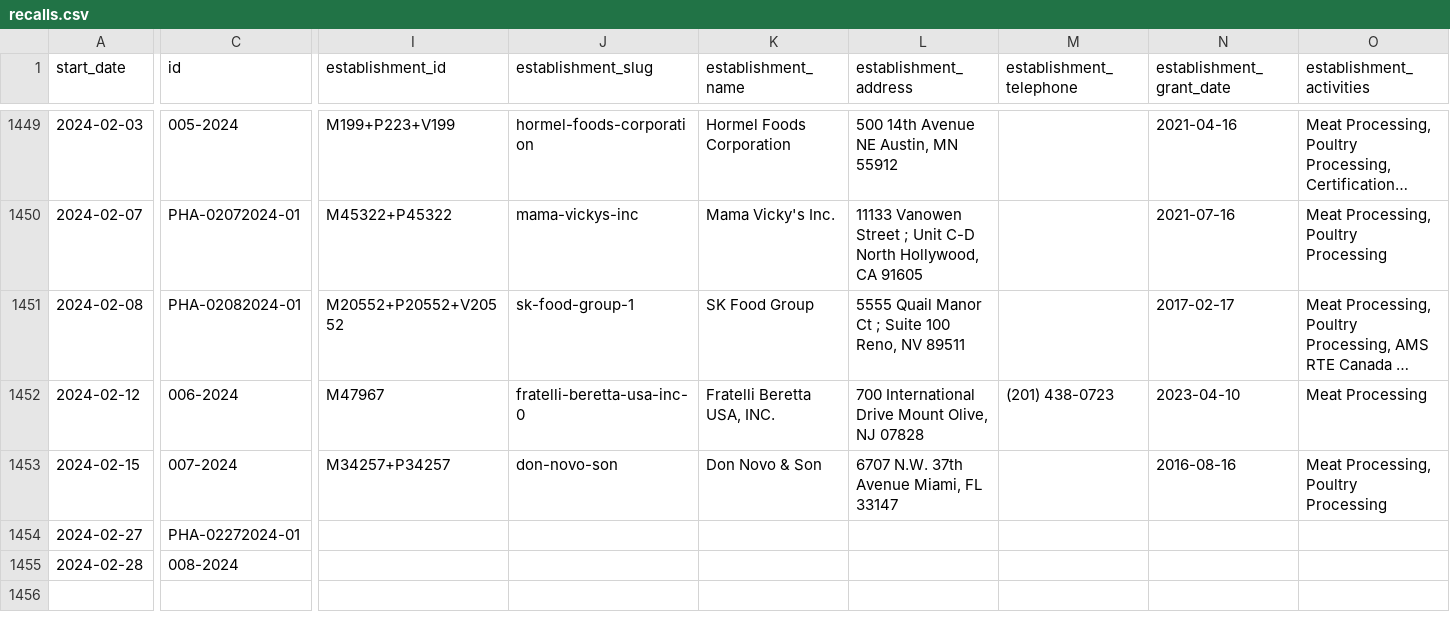
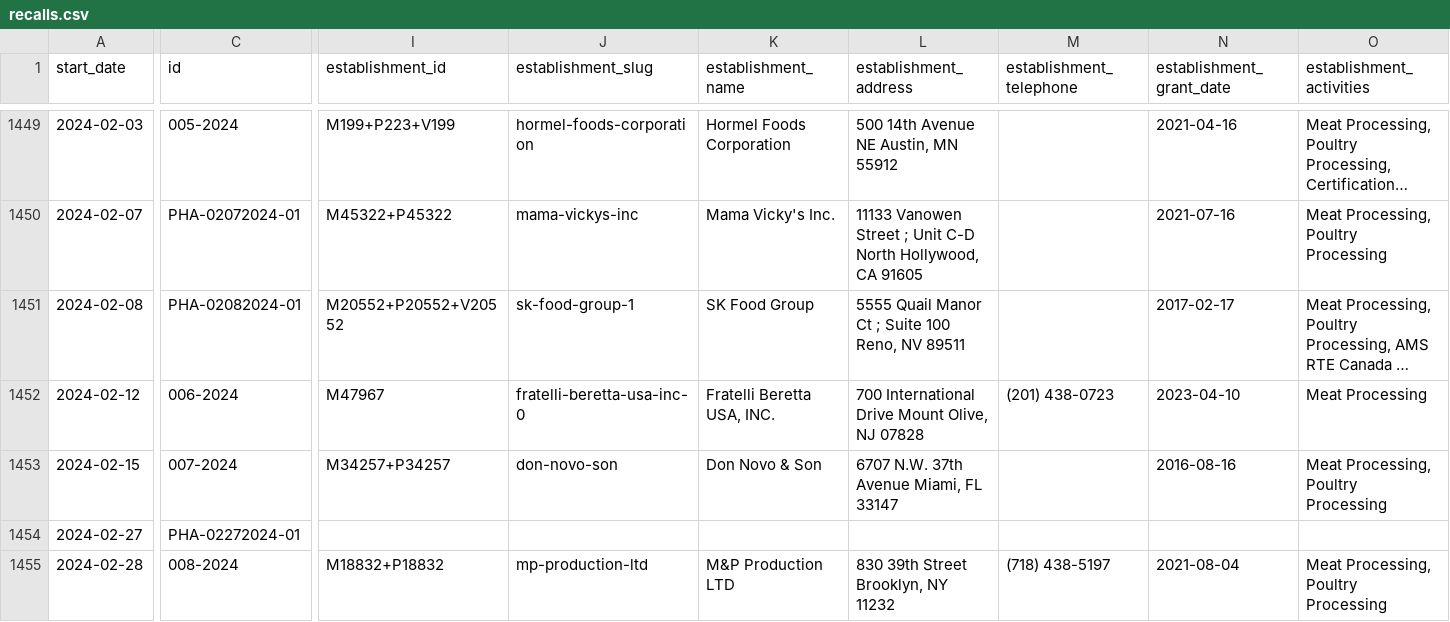
Before and after one commit to harrisj/food-recalls-actions, a CSV file: usda/recalls.csv, drawn as a sheet; only a part is shown, gaps mark what is left out; long unchanged cells end in …; the diff covers the shown part only; the diff names each change by its address in the sheet, - before the commit and + after, or states it on an @@ line.

```diff
--- a/usda/recalls.csv
+++ b/usda/recalls.csv
-I1455 (establishment_id): (empty)
+I1455 (establishment_id): M18832+P18832
-J1455 (establishment_slug): (empty)
+J1455 (establishment_slug): mp-production-ltd
-K1455 (establishment_name): (empty)
+K1455 (establishment_name): M&P Production LTD
-L1455 (establishment_address): (empty)
+L1455 (establishment_address): 830 39th Street Brooklyn, NY 11232
-M1455 (establishment_telephone): (empty)
+M1455 (establishment_telephone): (718) 438-5197
-N1455 (establishment_grant_date): (empty)
+N1455 (establishment_grant_date): 2021-08-04
-O1455 (establishment_activities): (empty)
+O1455 (establishment_activities): Meat Processing, Poultry Processing
```
Also changed, not shown: 1 edited cell elsewhere in this file, 6 other files.
